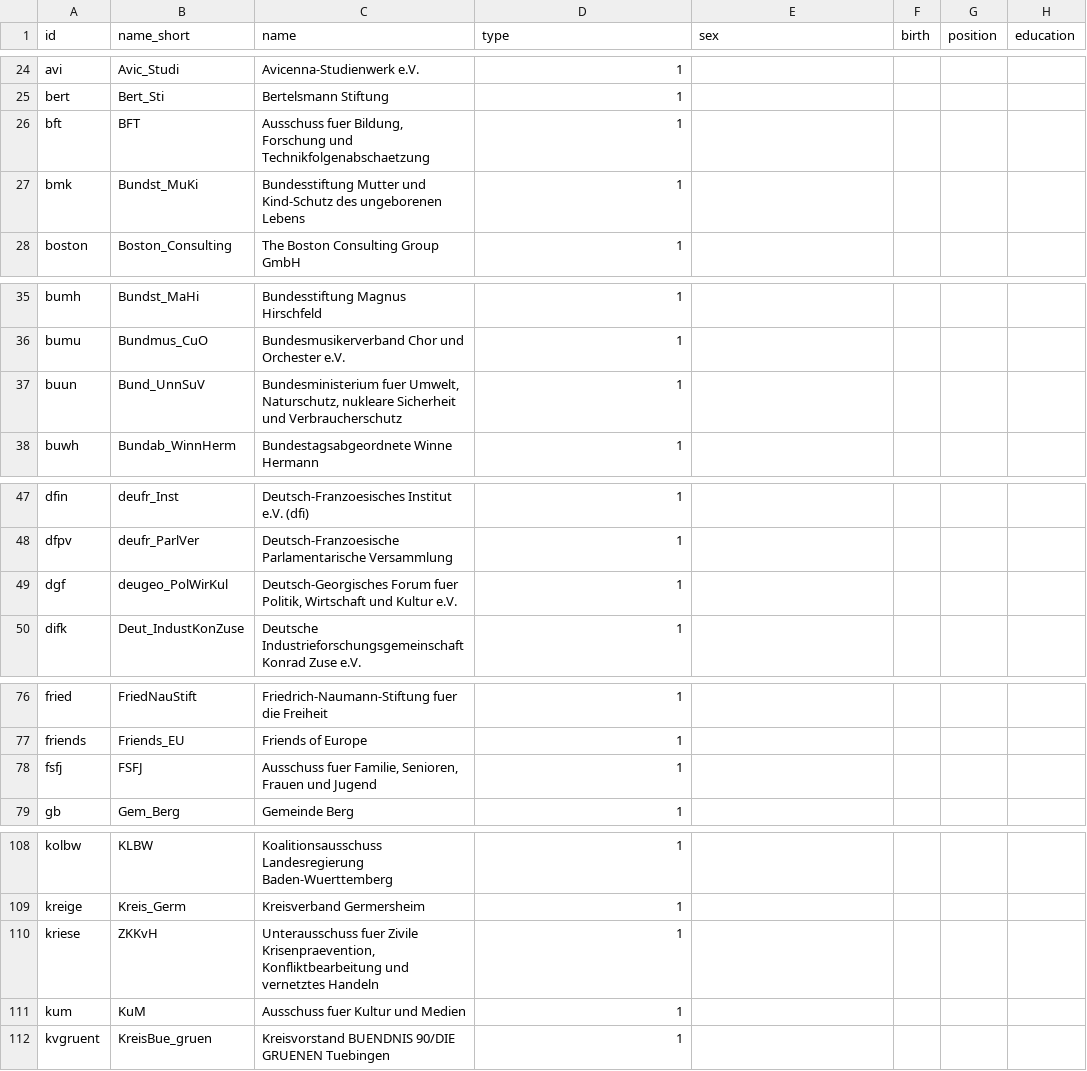
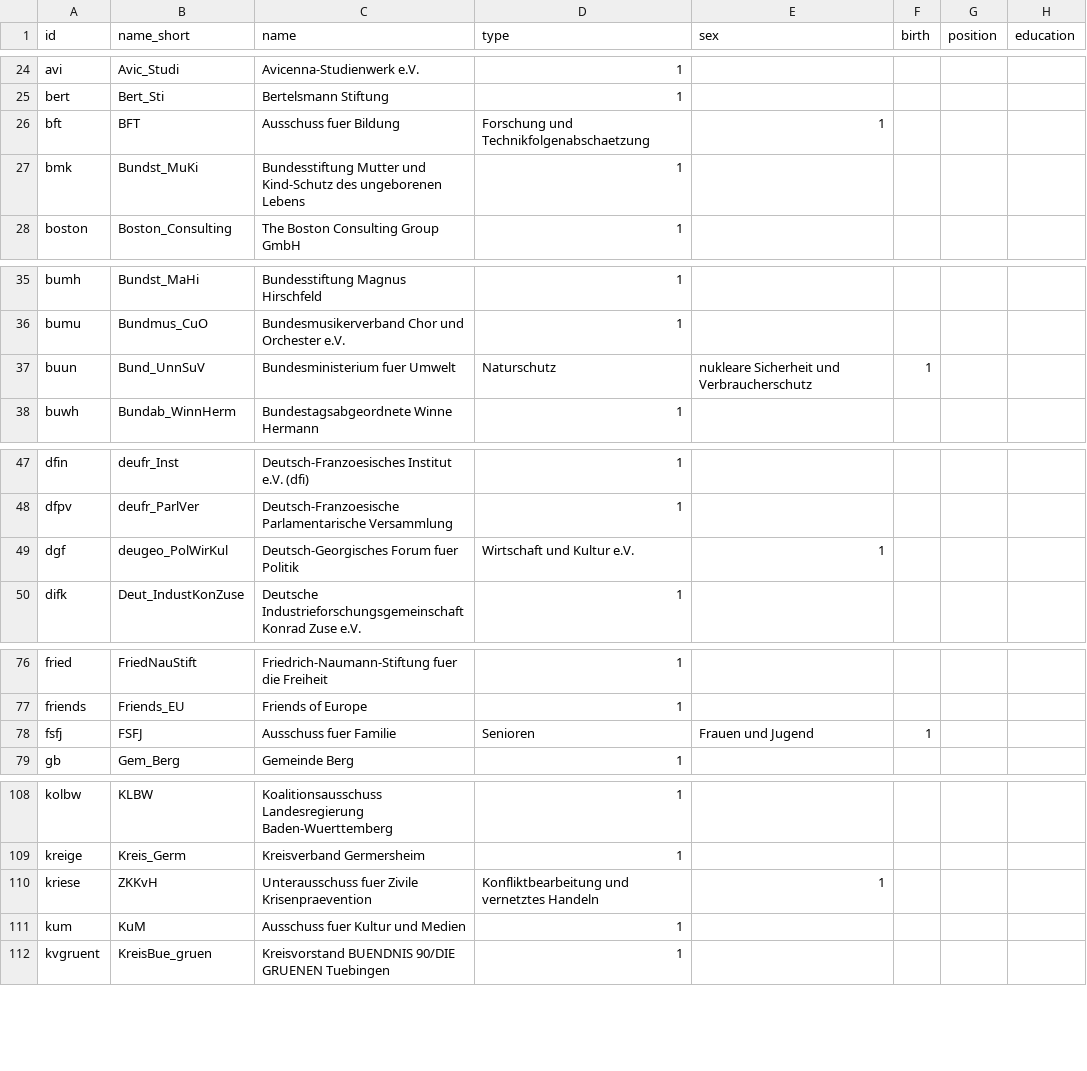
Before and after one commit to sl139/SNA_testat, a CSV file: Nodeliste_testat.csv, drawn as a sheet; only a part is shown, gaps mark what is left out; the diff covers the shown part only; the diff names each change by its address in the sheet, - before the commit and + after, or states it on an @@ line.

Commit message:
Update Nodeliste_testat.csv

```diff
--- a/Nodeliste_testat.csv
+++ b/Nodeliste_testat.csv
-C26 (name): Ausschuss fuer Bildung, Forschung und Technikfolgenabschaetzung
+C26 (name): Ausschuss fuer Bildung
-D26 (type): 1
+D26 (type): Forschung und Technikfolgenabschaetzung
-E26 (sex): (empty)
+E26 (sex): 1
-C37 (name): Bundesministerium fuer Umwelt, Naturschutz, nukleare Sicherheit und Verbraucherschutz
+C37 (name): Bundesministerium fuer Umwelt
-D37 (type): 1
+D37 (type): Naturschutz
-E37 (sex): (empty)
+E37 (sex): nukleare Sicherheit und Verbraucherschutz
-F37 (birth): (empty)
+F37 (birth): 1
-C49 (name): …Forum fuer Politik, Wirtschaft und Kultur e.V.
+C49 (name): …Forum fuer Politik
-D49 (type): 1
+D49 (type): Wirtschaft und Kultur e.V.
-E49 (sex): (empty)
+E49 (sex): 1
-C78 (name): Ausschuss fuer Familie, Senioren, Frauen und Jugend
+C78 (name): Ausschuss fuer Familie
-D78 (type): 1
+D78 (type): Senioren
-E78 (sex): (empty)
+E78 (sex): Frauen und Jugend
-F78 (birth): (empty)
+F78 (birth): 1
-C110 (name): …fuer Zivile Krisenpraevention, Konfliktbearbeitung und vernetztes Handeln
+C110 (name): …fuer Zivile Krisenpraevention
-D110 (type): 1
+D110 (type): Konfliktbearbeitung und vernetztes Handeln
-E110 (sex): (empty)
+E110 (sex): 1
```
Also changed, not shown: 6 edited cells elsewhere in this file.
